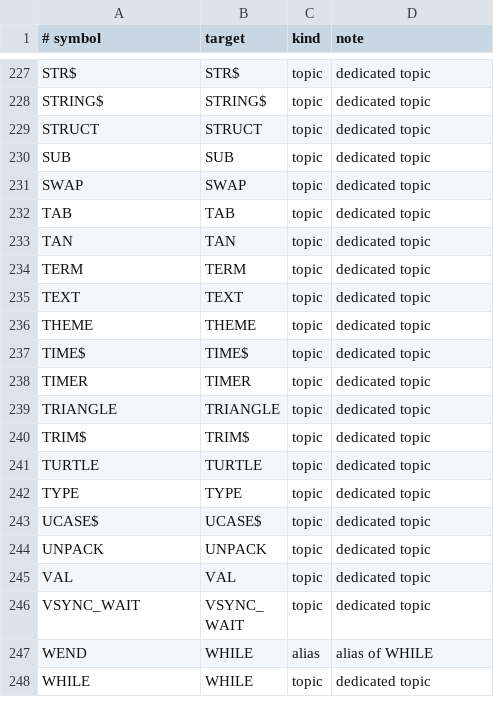
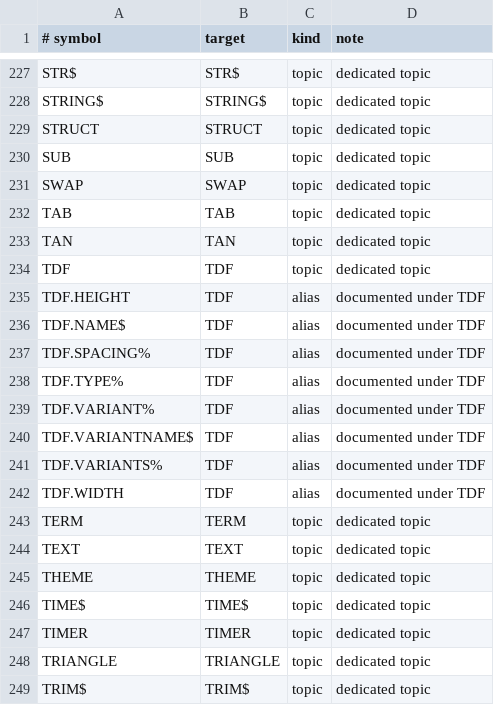
Before and after one commit to marnixk/mmcore, a TSV file: scripts/data/help_coverage.tsv, drawn as a sheet; only a part is shown, gaps mark what is left out; the shorter side is filled out with more unchanged rows.

Commit message:
help: cover native TDF symbols in the coverage manifest
The native TDF command family (#866/#867) added TDF plus its dotted
accessors to core.c/expr.c but not to scripts/data/help_coverage.tsv,
so test_help_docs.py::test_help_audit_has_no_alias_only_catchalls
failed. Map the family to the TDF help topic.

```diff
--- a/scripts/data/help_coverage.tsv
+++ b/scripts/data/help_coverage.tsv
@@ -233,2 +233,11 @@ TAB	TAB	topic	dedicated topic
 TAN	TAN	topic	dedicated topic
+TDF	TDF	topic	dedicated topic
+TDF.HEIGHT	TDF	alias	documented under TDF
+TDF.NAME$	TDF	alias	documented under TDF
+TDF.SPACING%	TDF	alias	documented under TDF
+TDF.TYPE%	TDF	alias	documented under TDF
+TDF.VARIANT%	TDF	alias	documented under TDF
+TDF.VARIANTNAME$	TDF	alias	documented under TDF
+TDF.VARIANTS%	TDF	alias	documented under TDF
+TDF.WIDTH	TDF	alias	documented under TDF
 TERM	TERM	topic	dedicated topic
```
